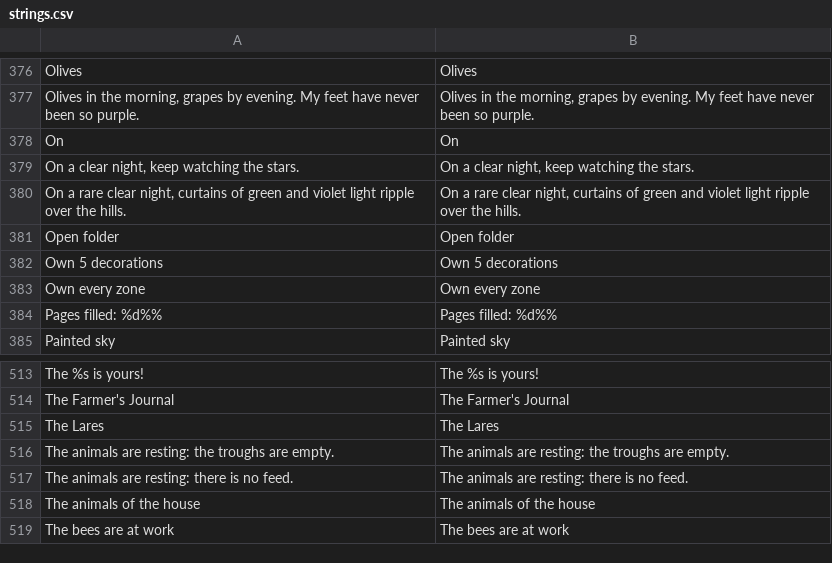
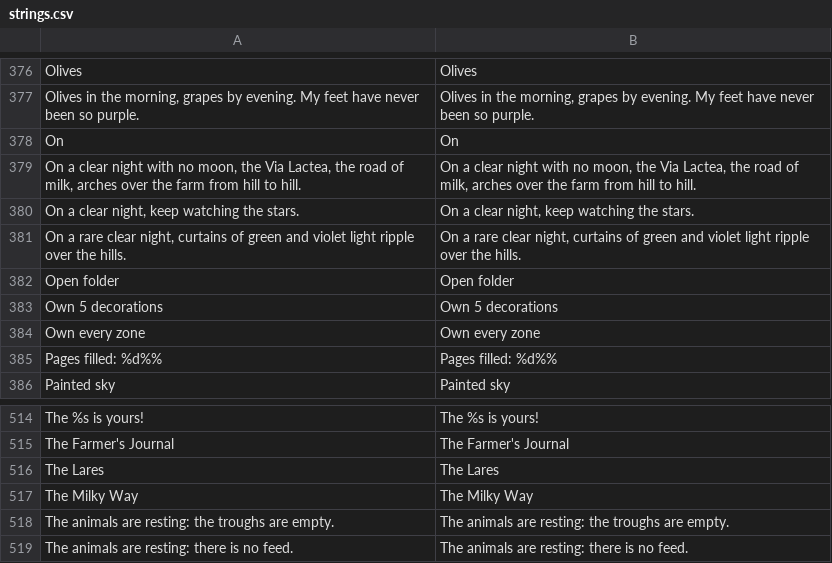
Before and after one commit to Evan260/farmus-maximus, a CSV file: game/translations/strings.csv, drawn as a sheet; only a part is shown, gaps mark what is left out; the shorter side is filled out with more unchanged rows; the diff names each change by its address in the sheet, - before the commit and + after, or states it on an @@ line.

```diff
--- a/game/translations/strings.csv
+++ b/game/translations/strings.csv
+row 379: On a clear night with no moon, the Via Lactea, the road of milk, arches over the farm from hill to hill. | On a clear night with no moon, the Via Lactea, the road of milk, arches over the farm from hill to hill.
+row 517: The Milky Way | The Milky Way
```
Also changed, not shown: 6 other files.
